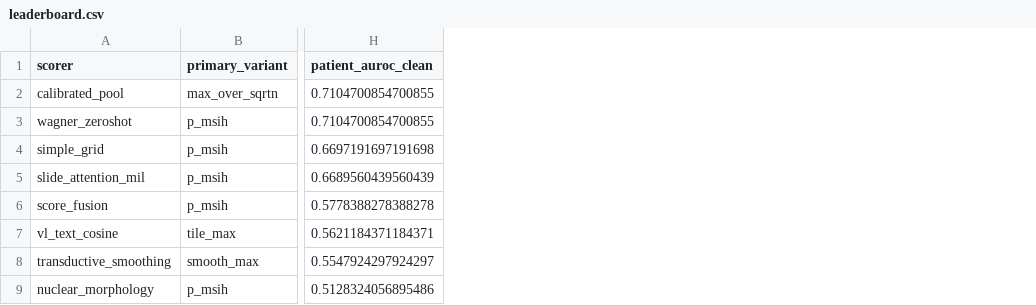
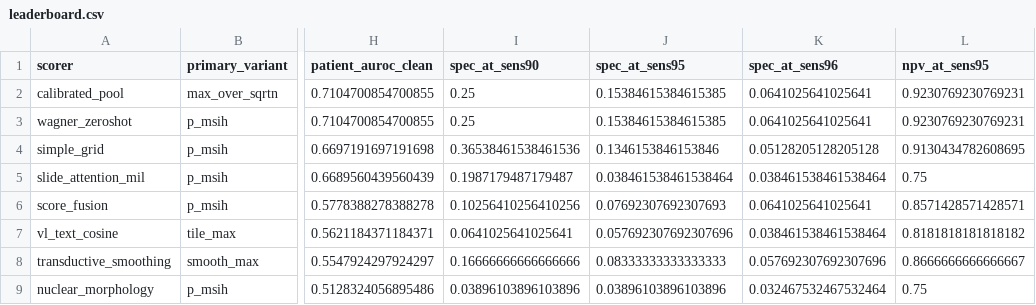
Before and after one commit to mat10d/ARGO-DeepMSI, a CSV file: results/comparison/leaderboard.csv, drawn as a sheet; only a part is shown, gaps mark what is left out; the diff names each change by its address in the sheet, - before the commit and + after, or states it on an @@ line.

Commit message:
E00: leaderboard with native screening columns (spec@sens95/96, npv)

```diff
--- a/results/comparison/leaderboard.csv
+++ b/results/comparison/leaderboard.csv
+column I (spec_at_sens90), rows 2-9: 0.25 | 0.25 | 0.36538461538461536 | 0.1987179487179487 | 0.10256410256410256 | 0.0641025641025641 | 0.16666666666666666 | 0.03896103896103896
+column J (spec_at_sens95), rows 2-9: 0.15384615384615385 | 0.15384615384615385 | 0.1346153846153846 | 0.038461538461538464 | 0.07692307692307693 | 0.057692307692307696 | 0.08333333333333333 | 0.03896103896103896
+column K (spec_at_sens96), rows 2-9: 0.0641025641025641 | 0.0641025641025641 | 0.05128205128205128 | 0.038461538461538464 | 0.0641025641025641 | 0.038461538461538464 | 0.057692307692307696 | 0.032467532467532464
+column L (npv_at_sens95), rows 2-9: 0.9230769230769231 | 0.9230769230769231 | 0.9130434782608695 | 0.75 | 0.8571428571428571 | 0.8181818181818182 | 0.8666666666666667 | 0.75
```
